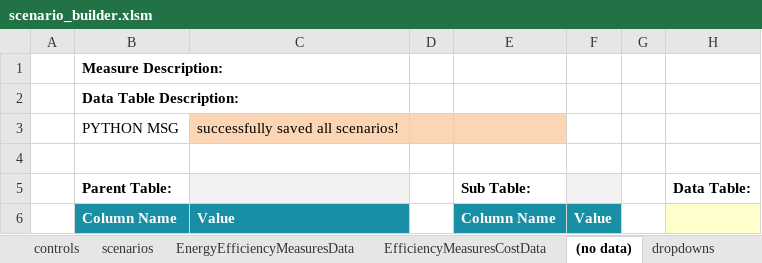
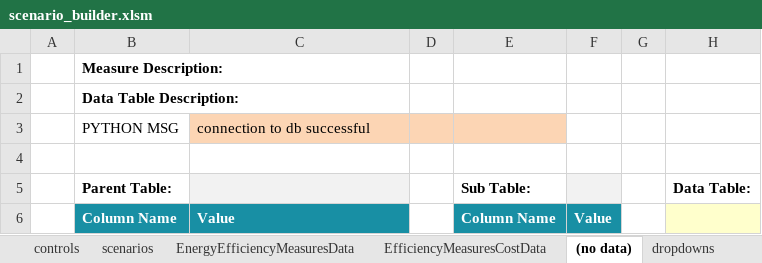
Before and after one commit to energyPATHWAYS/EnergyPATHWAYS, an Excel workbook: model_building_tools/scenario_builder/scenario_builder.xlsm, sheet (no data), drawn as a sheet; only a part is shown; values as stored, in another font and other column widths than the file's, no borders; charts and pictures not drawn; the diff names each change by its address in the sheet, - before the commit and + after, or states it on an @@ line.

```diff
--- a/model_building_tools/scenario_builder/scenario_builder.xlsm (sheet (no data))
+++ b/model_building_tools/scenario_builder/scenario_builder.xlsm (sheet (no data))
-C3: successfully saved all scenarios!
+C3: connection to db successful
```
Also changed, not shown: sheet scenarios, sheet controls, sheet EfficiencyMeasuresCostData, sheet EnergyEfficiencyMeasuresData, 5 other files.
